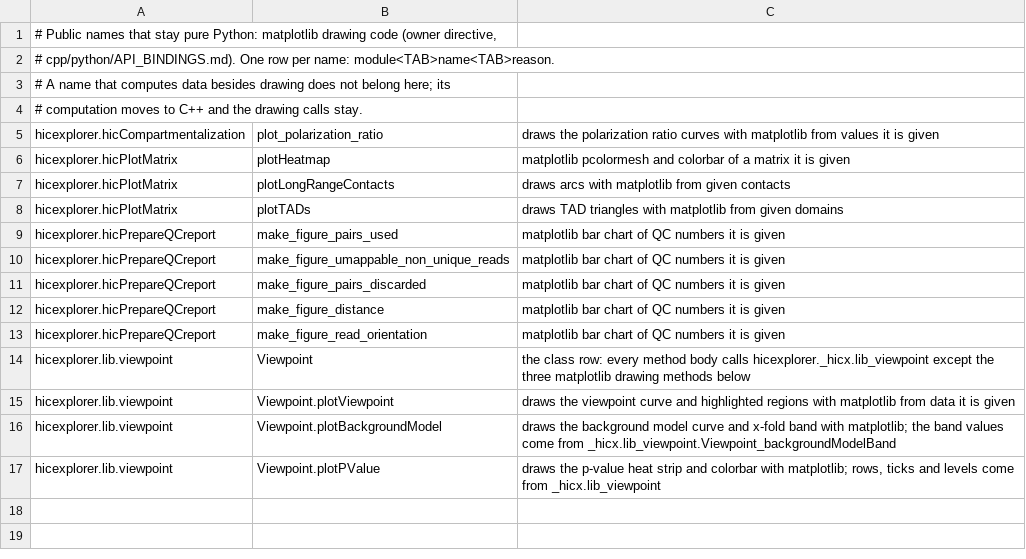
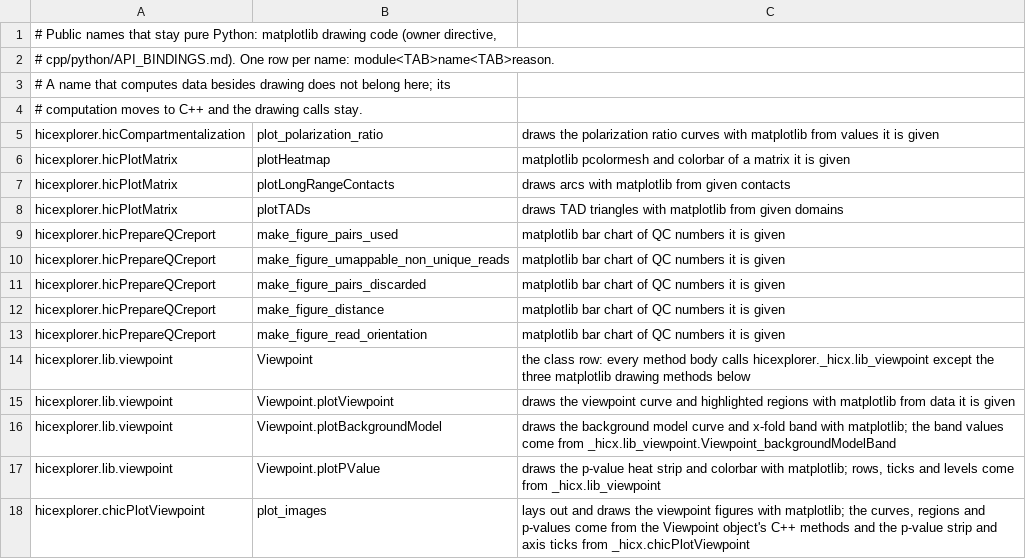
Before and after one commit to deeptools/HiCExplorer, a TSV file: cpp/scripts/public_api_allowlist.tsv, drawn as a sheet; the diff names each change by its address in the sheet, - before the commit and + after, or states it on an @@ line.

```diff
--- a/cpp/scripts/public_api_allowlist.tsv
+++ b/cpp/scripts/public_api_allowlist.tsv
+row 18: hicexplorer.chicPlotViewpoint | plot_images | lays out and draws the viewpoint figures with matplotlib; the curves, regions and p-values come from the Viewpoint object's C++ methods and the p-value strip and axis ticks from _hicx.chicPlotViewpoint
```
Also changed, not shown: 4 other files.
